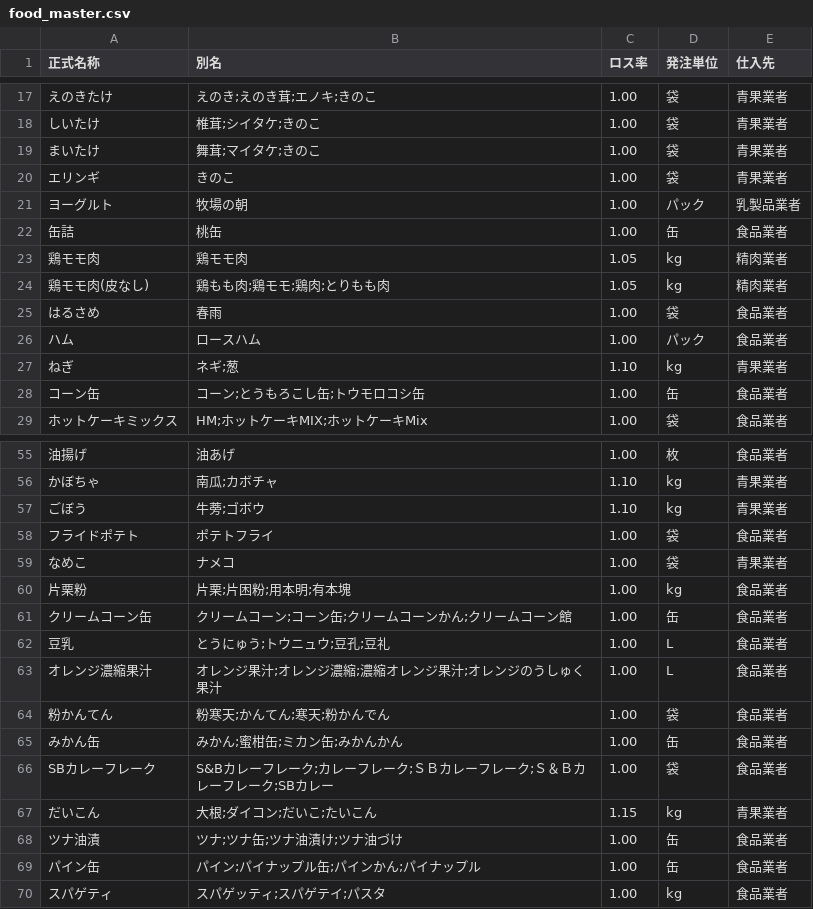
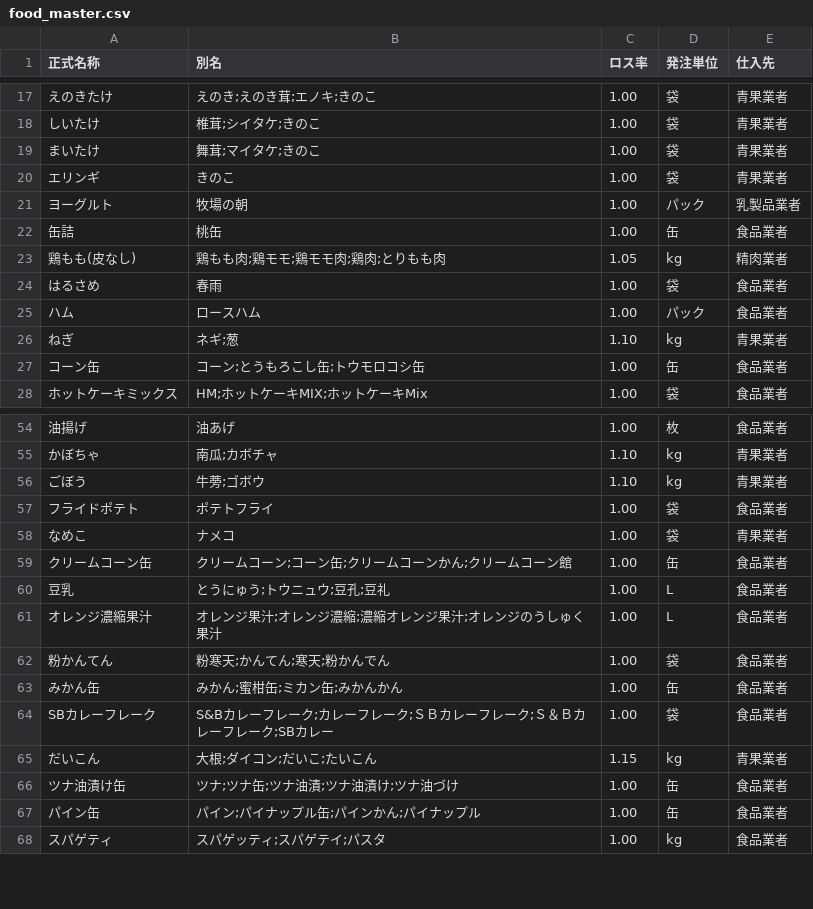
Before and after one commit to Gotto-sun/hoikuen-app, a CSV file: data/food_master.csv, drawn as a sheet; only a part is shown, gaps mark what is left out.

```diff
--- a/data/food_master.csv
+++ b/data/food_master.csv
@@ -22,4 +22,3 @@
 缶詰,桃缶,1.00,缶,食品業者
-鶏モモ肉,鶏モモ肉,1.05,kg,精肉業者
-鶏モモ肉(皮なし),鶏もも肉;鶏モモ;鶏肉;とりもも肉,1.05,kg,精肉業者
+鶏もも(皮なし),鶏もも肉;鶏モモ;鶏モモ肉;鶏肉;とりもも肉,1.05,kg,精肉業者
 はるさめ,春雨,1.00,袋,食品業者
@@ -59,3 +58,2 @@
 なめこ,ナメコ,1.00,袋,青果業者
-片栗粉,片栗;片困粉;用本明;有本塊,1.00,kg,食品業者
 クリームコーン缶,クリームコーン;コーン缶;クリームコーンかん;クリームコーン館,1.00,缶,食品業者
@@ -67,3 +65,3 @@ SBカレーフレーク,S&Bカレーフレーク;カレーフレーク;ＳＢカ
 だいこん,大根;ダイコン;だいこ;たいこん,1.15,kg,青果業者
-ツナ油漬,ツナ;ツナ缶;ツナ油漬け;ツナ油づけ,1.00,缶,食品業者
+ツナ油漬け缶,ツナ;ツナ缶;ツナ油漬;ツナ油漬け;ツナ油づけ,1.00,缶,食品業者
 パイン缶,パイン;パイナップル缶;パインかん;パイナップル,1.00,缶,食品業者
```
Also changed, not shown: 6 other files.
